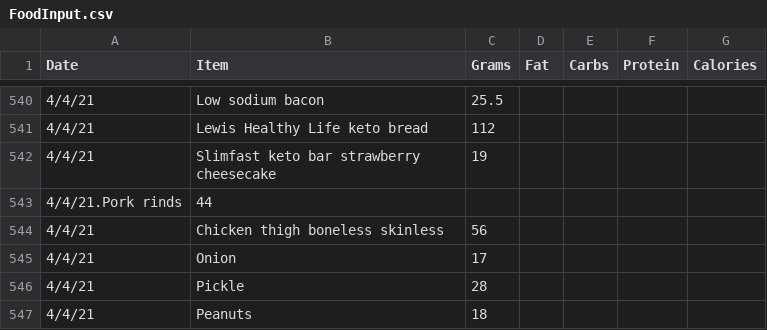
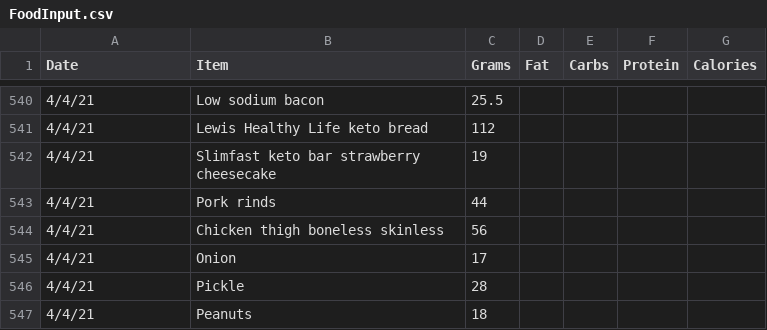
Before and after one commit to tbcombs/Food, a CSV file: FoodInput.csv, drawn as a sheet; only a part is shown, gaps mark what is left out.

Commit message:
Update FoodInput.csv

```diff
--- a/FoodInput.csv
+++ b/FoodInput.csv
@@ -542,3 +542,3 @@ Date,Item,Grams,Fat,Carbs,Protein,Calories
 4/4/21,Slimfast keto bar strawberry cheesecake,19,,,,
-4/4/21.Pork rinds,44,,,,
+4/4/21,Pork rinds,44,,,,
 4/4/21,Chicken thigh boneless skinless,56,,,,
```
